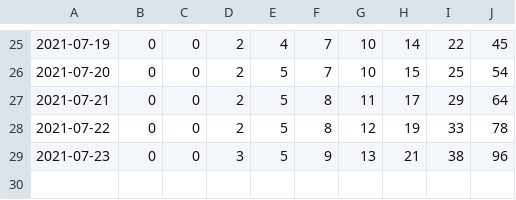
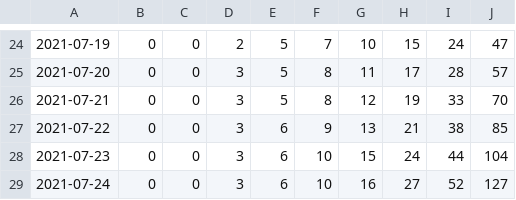
Before and after one commit to olshena/COVIDNearTerm, a CSV file: Projections/Archive/Monterey.csv, drawn as a sheet; only a part is shown, gaps mark what is left out; the diff covers the shown part only.

```diff
--- a/Projections/Archive/Monterey.csv
+++ b/Projections/Archive/Monterey.csv
@@ -25,5 +24,6 @@
-"2021-07-19","0","0","2","4","7","10","14","22","45"
-"2021-07-20","0","0","2","5","7","10","15","25","54"
-"2021-07-21","0","0","2","5","8","11","17","29","64"
-"2021-07-22","0","0","2","5","8","12","19","33","78"
-"2021-07-23","0","0","3","5","9","13","21","38","96"
+"2021-07-19","0","0","2","5","7","10","15","24","47"
+"2021-07-20","0","0","3","5","8","11","17","28","57"
+"2021-07-21","0","0","3","5","8","12","19","33","70"
+"2021-07-22","0","0","3","6","9","13","21","38","85"
+"2021-07-23","0","0","3","6","10","15","24","44","104"
+"2021-07-24","0","0","3","6","10","16","27","52","127"
```
Also changed, not shown: 1 removed row and 32 edited cells elsewhere in this file, 1 other file.
